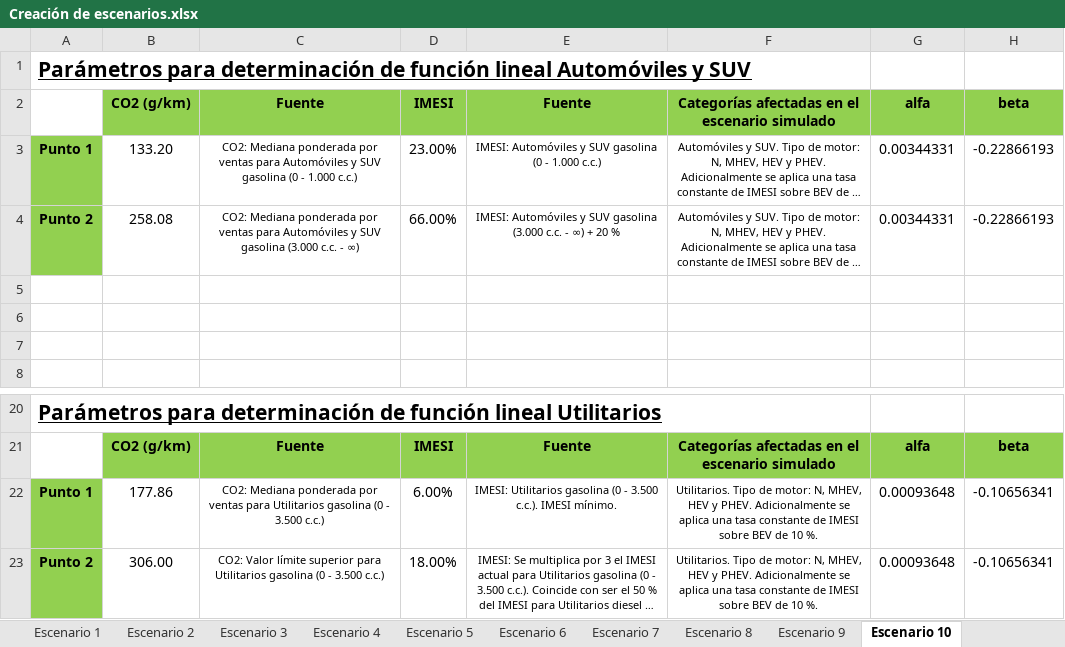
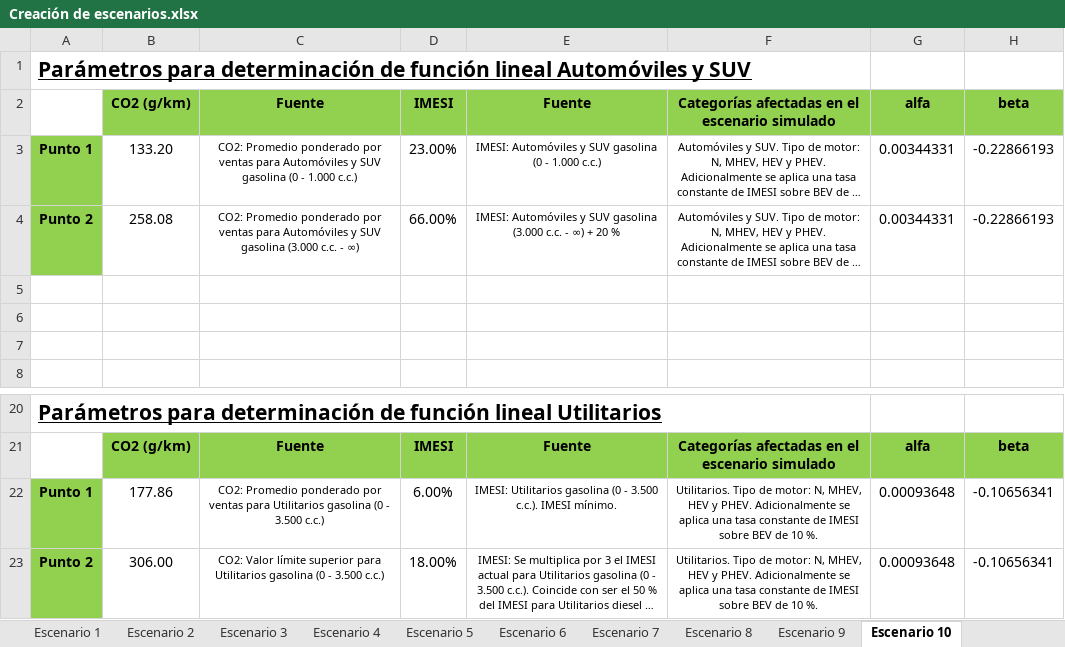
Before and after one commit to statues6001/TesisUY, an Excel workbook: Creación de escenarios.xlsx, sheet Escenario 10, drawn as a sheet; only a part is shown, gaps mark what is left out; long unchanged cells end in …; values as stored, in another font and other column widths than the file's, no borders; charts and pictures not drawn; the diff names each change by its address in the sheet, - before the commit and + after, or states it on an @@ line.

```diff
--- a/Creación de escenarios.xlsx (sheet Escenario 10)
+++ b/Creación de escenarios.xlsx (sheet Escenario 10)
-C3 (Fuente): CO2: Mediana ponderada por ventas…
+C3 (Fuente): CO2: Promedio ponderado por ventas…
-C4 (Fuente): CO2: Mediana ponderada por ventas…
+C4 (Fuente): CO2: Promedio ponderado por ventas…
-C22 (Fuente): CO2: Mediana ponderada por ventas…
+C22 (Fuente): CO2: Promedio ponderado por ventas…
```
Also changed, not shown: sheet Descripción de escenarios, sheet Datos CO2 vs IMESI 2023, sheet Escenario 9, sheet Escenario 8, sheet Escenario 5, sheet Escenario 4, 2 more sheets, Datos CO2 vs IMESI 2023.xlsx, 1 other file.
